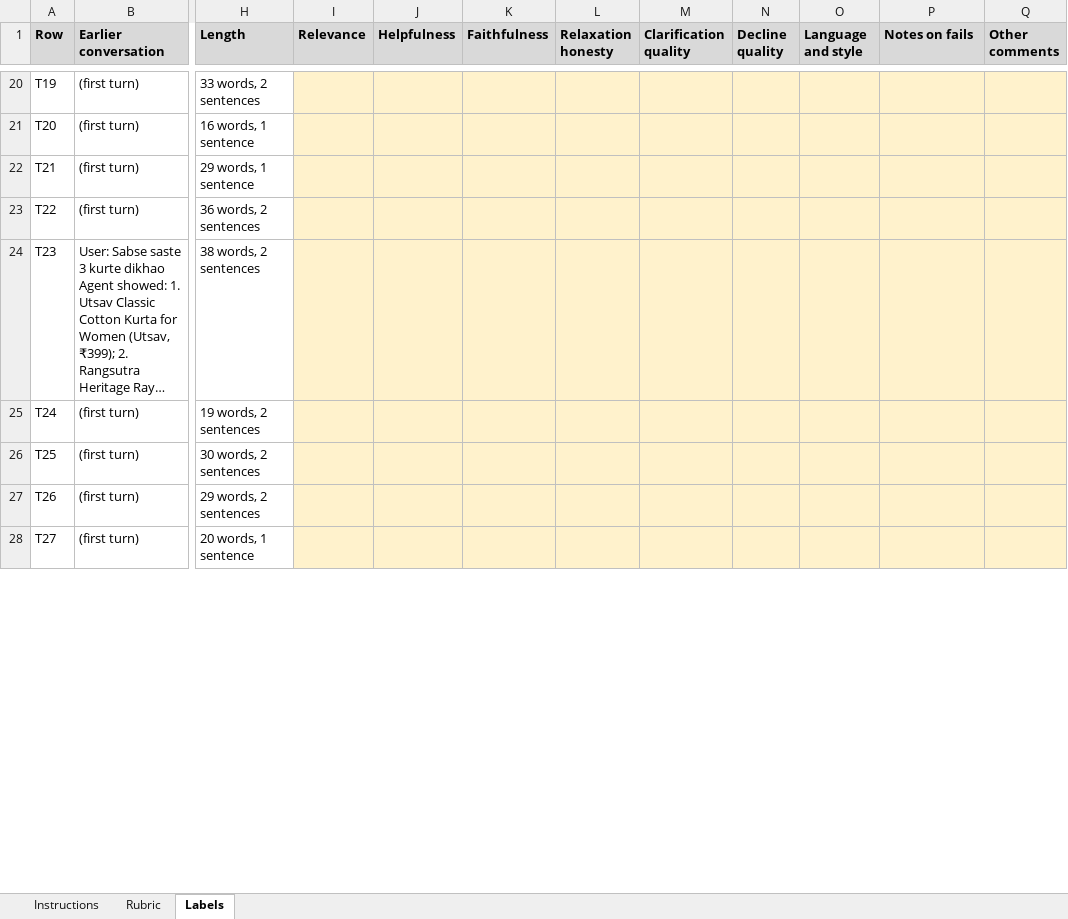
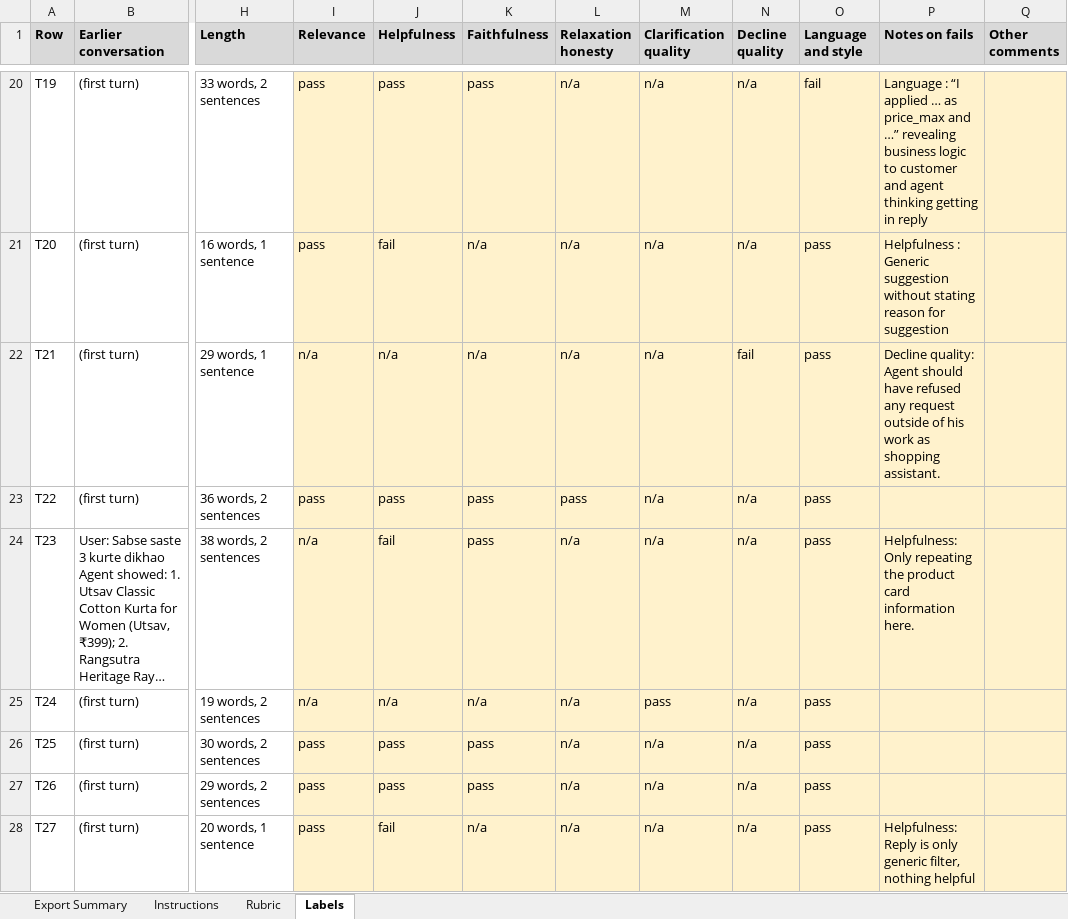
Before and after one commit to kumaranupam-personal/ai_shopping_assistant, an Excel workbook: backend/evals/labels/labeling-sheet.xlsx, sheet Labels, drawn as a sheet; only a part is shown, gaps mark what is left out; long unchanged cells end in …; values as stored, in another font and other column widths than the file's, no borders; the diff covers the shown part only; the diff names each change by its address in the sheet, - before the commit and + after, or states it on an @@ line.

Commit message:
human labels for all 60 rows of the judge labeling sheet

```diff
--- a/backend/evals/labels/labeling-sheet.xlsx (sheet Labels)
+++ b/backend/evals/labels/labeling-sheet.xlsx (sheet Labels)
+sheet tab: Export Summary
-I20:I21 (Relevance): (empty)
+I20:I21 (Relevance): pass
-J20 (Helpfulness): (empty)
+J20 (Helpfulness): pass
-K20 (Faithfulness): (empty)
+K20 (Faithfulness): pass
-L20:L22 (Relaxation honesty): (empty)
+L20:L22 (Relaxation honesty): n/a
-M20:M24 (Clarification quality): (empty)
+M20:M24 (Clarification quality): n/a
-N20:N21 (Decline quality): (empty)
+N20:N21 (Decline quality): n/a
-O20 (Language and style): (empty)
+O20 (Language and style): fail
-P20 (Notes on fails): (empty)
+P20 (Notes on fails): Language : “I applied … as price_max and …” revealing business logic to customer and agent thinking getting in reply
-J21 (Helpfulness): (empty)
+J21 (Helpfulness): fail
-K21:K22 (Faithfulness): (empty)
+K21:K22 (Faithfulness): n/a
-O21:O28 (Language and style): (empty)
+O21:O28 (Language and style): pass
-P21 (Notes on fails): (empty)
+P21 (Notes on fails): Helpfulness : Generic suggestion without stating reason for suggestion
-I22 (Relevance): (empty)
+I22 (Relevance): n/a
-J22 (Helpfulness): (empty)
+J22 (Helpfulness): n/a
-N22 (Decline quality): (empty)
+N22 (Decline quality): fail
-P22 (Notes on fails): (empty)
+P22 (Notes on fails): Decline quality: Agent should have refused any request outside of his work as shopping assistant.
-I23 (Relevance): (empty)
+I23 (Relevance): pass
-J23 (Helpfulness): (empty)
+J23 (Helpfulness): pass
-K23:K24 (Faithfulness): (empty)
+K23:K24 (Faithfulness): pass
-L23 (Relaxation honesty): (empty)
+L23 (Relaxation honesty): pass
-N23:N28 (Decline quality): (empty)
+N23:N28 (Decline quality): n/a
-I24:I25 (Relevance): (empty)
+I24:I25 (Relevance): n/a
-J24 (Helpfulness): (empty)
+J24 (Helpfulness): fail
-L24:L28 (Relaxation honesty): (empty)
+L24:L28 (Relaxation honesty): n/a
-P24 (Notes on fails): (empty)
+P24 (Notes on fails): Helpfulness: Only repeating the product card information here.
-J25 (Helpfulness): (empty)
+J25 (Helpfulness): n/a
-K25 (Faithfulness): (empty)
+K25 (Faithfulness): n/a
-M25 (Clarification quality): (empty)
+M25 (Clarification quality): pass
-I26:I28 (Relevance): (empty)
+I26:I28 (Relevance): pass
-J26:J27 (Helpfulness): (empty)
+J26:J27 (Helpfulness): pass
-K26:K27 (Faithfulness): (empty)
+K26:K27 (Faithfulness): pass
-M26:M28 (Clarification quality): (empty)
+M26:M28 (Clarification quality): n/a
-J28 (Helpfulness): (empty)
+J28 (Helpfulness): fail
-K28 (Faithfulness): (empty)
+K28 (Faithfulness): n/a
-P28 (Notes on fails): (empty)
+P28 (Notes on fails): Helpfulness: Reply is only generic filter, nothing helpful
```
Also changed, not shown: 374 edited cells elsewhere in this sheet.
